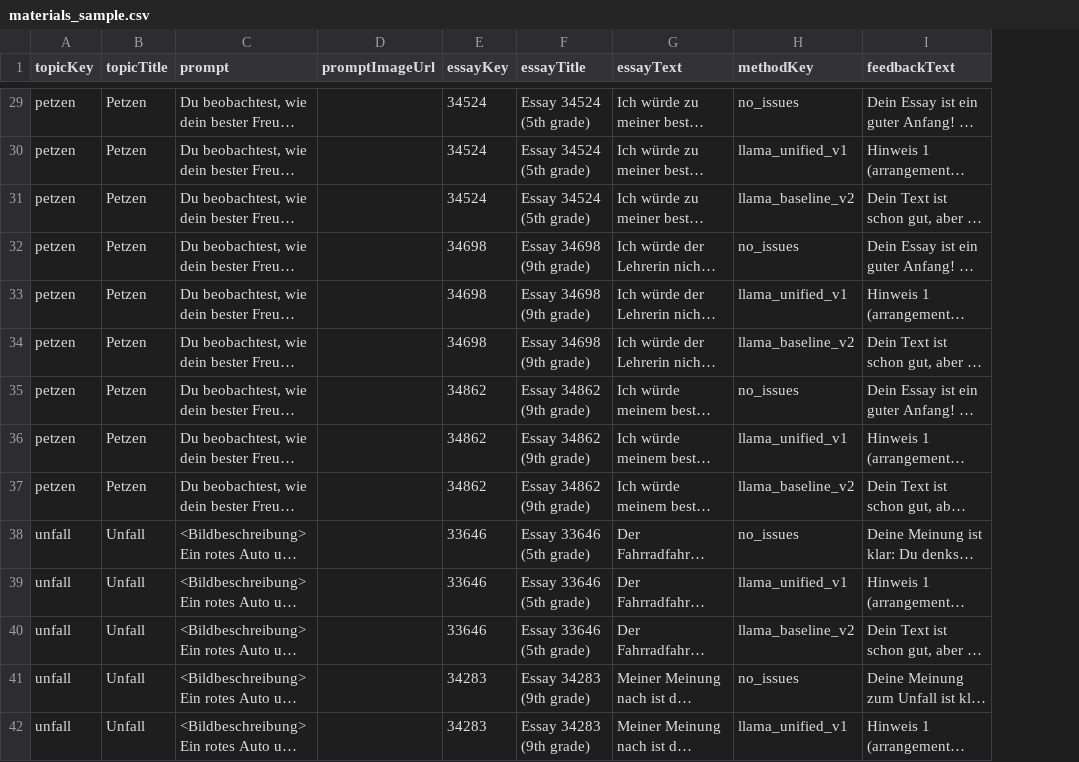
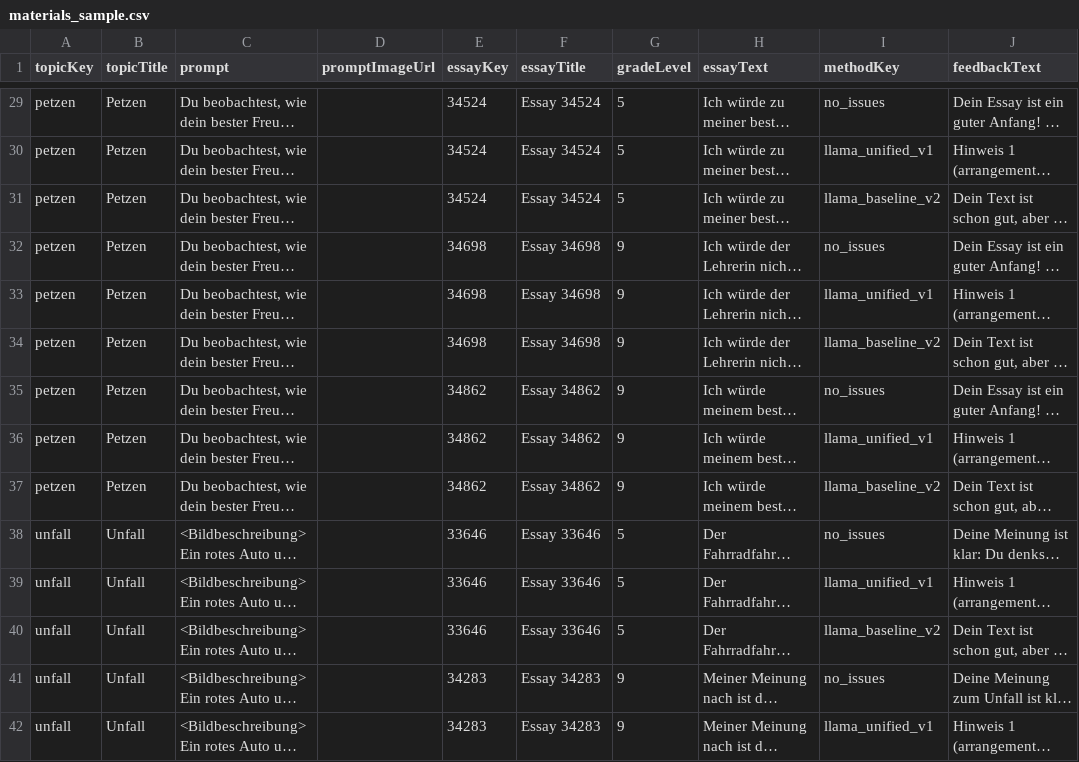
Before and after one commit to ExaCLe/ma_survey_tool, a CSV file: sample_data/materials_sample.csv, drawn as a sheet; only a part is shown, gaps mark what is left out; long unchanged cells end in …; the diff covers the shown part only; the diff names each change by its address in the sheet, - before the commit and + after, or states it on an @@ line.

Commit message:
Assign topic and grade randomly per group

```diff
--- a/sample_data/materials_sample.csv
+++ b/sample_data/materials_sample.csv
+column G (gradeLevel), rows 29-42: 5 | 5 | 5 | 9 | 9 | 9 | 9 | 9 | 9 | 5 | 5 | 5 | 9 | 9
-F29:F31 (essayTitle): Essay 34524 (5th grade)
+F29:F31 (essayTitle): Essay 34524
-F32:F34 (essayTitle): Essay 34698 (9th grade)
+F32:F34 (essayTitle): Essay 34698
-F35:F37 (essayTitle): Essay 34862 (9th grade)
+F35:F37 (essayTitle): Essay 34862
-F38:F40 (essayTitle): Essay 33646 (5th grade)
+F38:F40 (essayTitle): Essay 33646
-F41:F42 (essayTitle): Essay 34283 (9th grade)
+F41:F42 (essayTitle): Essay 34283
```
Also changed, not shown: 40 edited cells elsewhere in this file, 15 other files.
